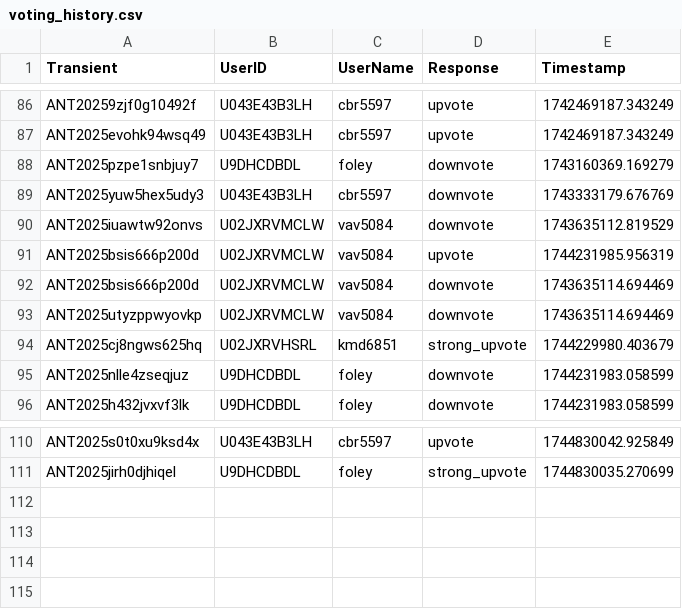
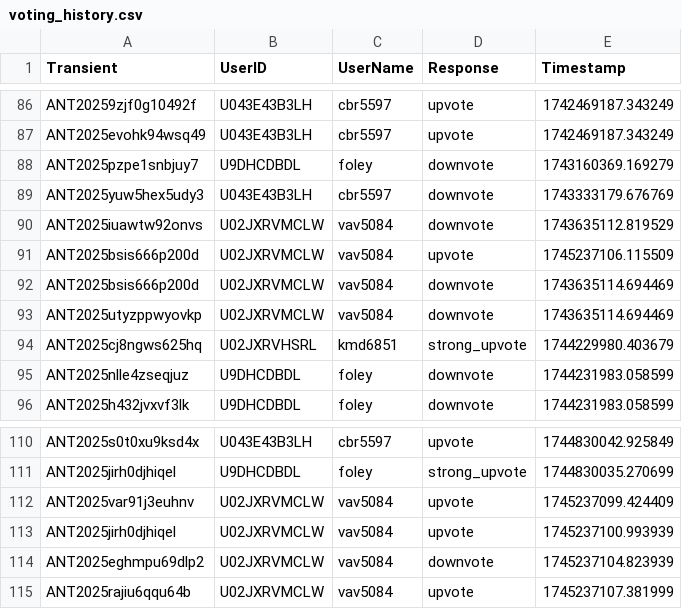
Before and after one commit to VTDA-Group/antares-filter-slackbots, a CSV file: data/superphot-plus/voting_history.csv, drawn as a sheet; only a part is shown, gaps mark what is left out.

```diff
--- a/data/superphot-plus/voting_history.csv
+++ b/data/superphot-plus/voting_history.csv
@@ -90,3 +90,3 @@ ANT2025yuw5hex5udy3,U043E43B3LH,cbr5597,downvote,1743333179.676769
 ANT2025iuawtw92onvs,U02JXRVMCLW,vav5084,downvote,1743635112.819529
-ANT2025bsis666p200d,U02JXRVMCLW,vav5084,upvote,1744231985.956319
+ANT2025bsis666p200d,U02JXRVMCLW,vav5084,upvote,1745237106.115509
 ANT2025bsis666p200d,U02JXRVMCLW,vav5084,downvote,1743635114.694469
@@ -111 +111,5 @@ ANT2025s0t0xu9ksd4x,U043E43B3LH,cbr5597,upvote,1744830042.925849
 ANT2025jirh0djhiqel,U9DHCDBDL,foley,strong_upvote,1744830035.270699
+ANT2025var91j3euhnv,U02JXRVMCLW,vav5084,upvote,1745237099.424409
+ANT2025jirh0djhiqel,U02JXRVMCLW,vav5084,upvote,1745237100.993939
+ANT2025eghmpu69dlp2,U02JXRVMCLW,vav5084,downvote,1745237104.823939
+ANT2025rajiu6qqu64b,U02JXRVMCLW,vav5084,upvote,1745237107.381999
```
Also changed, not shown: data/LAISS_anomalies/voting_history.csv.
